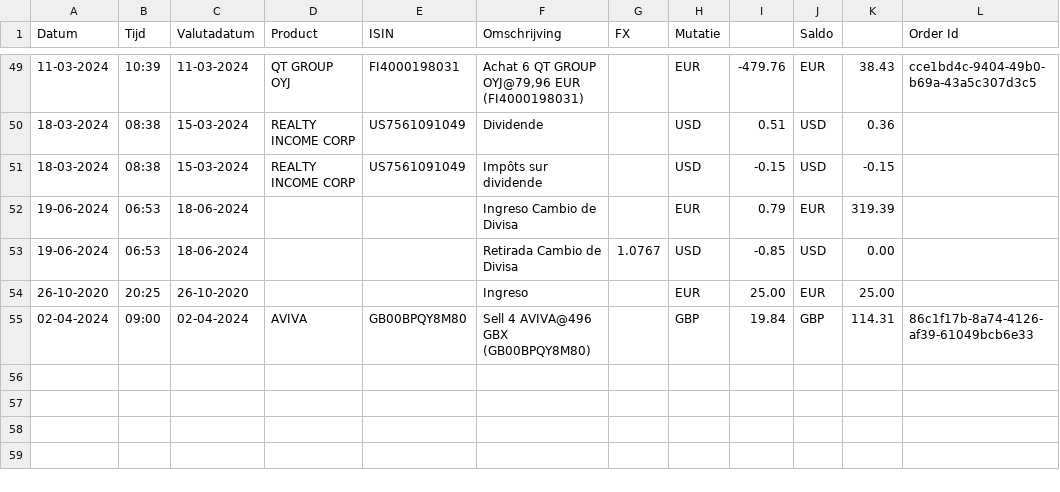
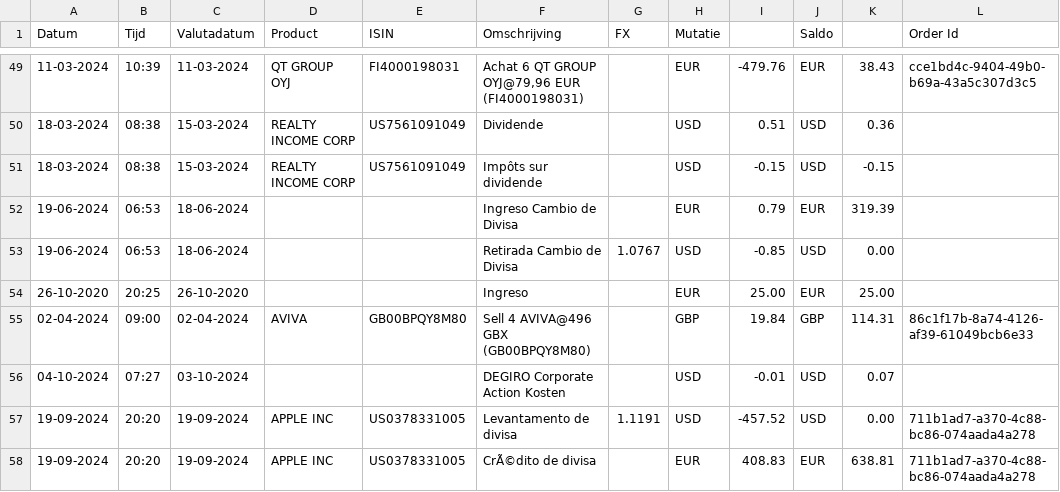
Before and after one commit to cocodmdr/Export-To-Ghostfolio, a CSV file: samples/degiro-export.csv, drawn as a sheet; only a part is shown, gaps mark what is left out.

Commit message:
DEGIRO fixes (#120)

```diff
--- a/samples/degiro-export.csv
+++ b/samples/degiro-export.csv
@@ -55 +55,4 @@ Datum,Tijd,Valutadatum,Product,ISIN,Omschrijving,FX,Mutatie,,Saldo,,Order Id
 02-04-2024,09:00,02-04-2024,AVIVA,GB00BPQY8M80,Sell 4 AVIVA@496 GBX (GB00BPQY8M80),,GBP,19.84,GBP,114.31,86c1f17b-8a74-4126-af39-61049bcb6e33
+04-10-2024,07:27,03-10-2024,,,DEGIRO Corporate Action Kosten,,USD,-0.01,USD,0.07,
+19-09-2024,20:20,19-09-2024,APPLE INC,US0378331005,Levantamento de divisa,1.1191,USD,-457.52,USD,0.00,711b1ad7-a370-4c88-bc86-074aada4a278
+19-09-2024,20:20,19-09-2024,APPLE INC,US0378331005,CrÃ©dito de divisa,,EUR,408.83,EUR,638.81,711b1ad7-a370-4c88-bc86-074aada4a278
```
Also changed, not shown: 6 other files.
